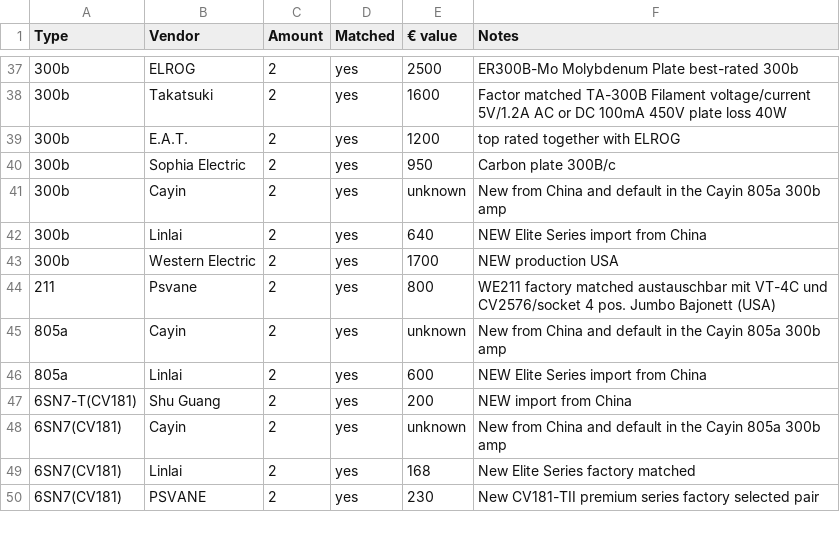
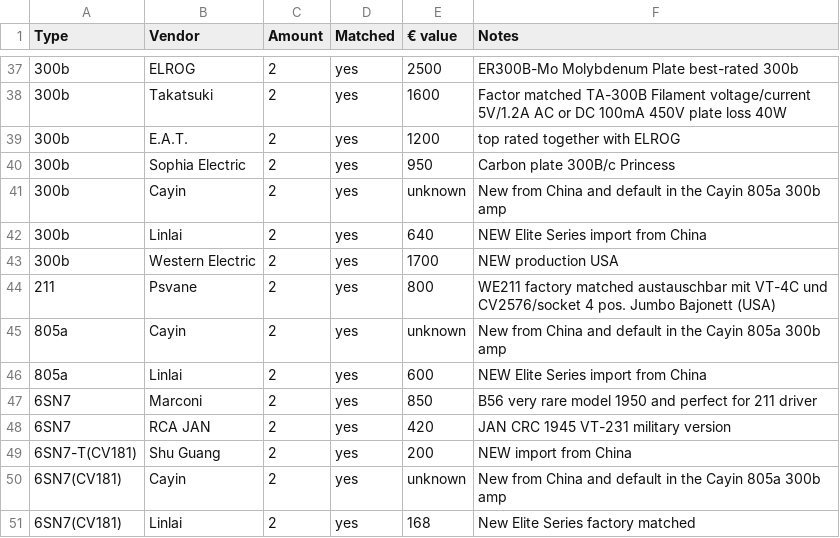
Before and after one commit to geraldfehringer/hificouching, a CSV file: _data/tubeinventory.csv, drawn as a sheet; only a part is shown, gaps mark what is left out; the shorter side is filled out with more unchanged rows; the diff names each change by its address in the sheet, - before the commit and + after, or states it on an @@ line.

Commit message:
add tubes

```diff
--- a/_data/tubeinventory.csv
+++ b/_data/tubeinventory.csv
-F40 (Notes): Carbon plate 300B/c
+F40 (Notes): Carbon plate 300B/c Princess
+row 47: 6SN7 | Marconi | 2 | yes | 850 | B56 very rare model 1950 and perfect for 211 driver
+row 48: 6SN7 | RCA JAN | 2 | yes | 420 | JAN CRC 1945 VT-231 military version
```
